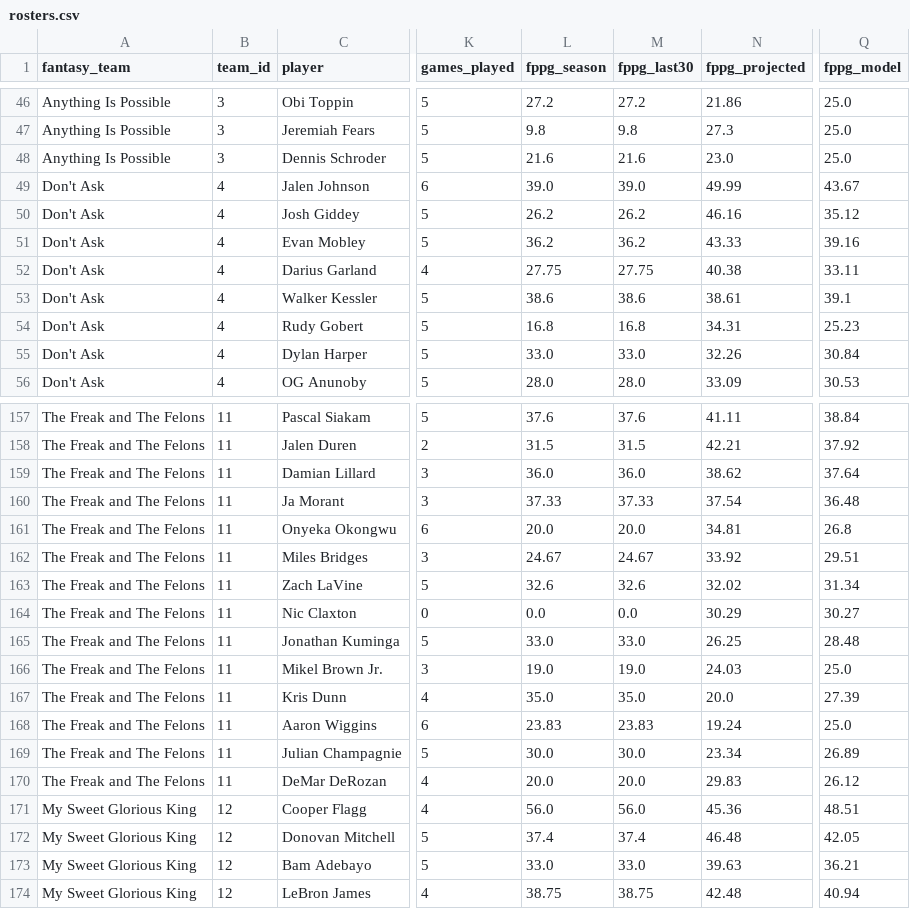
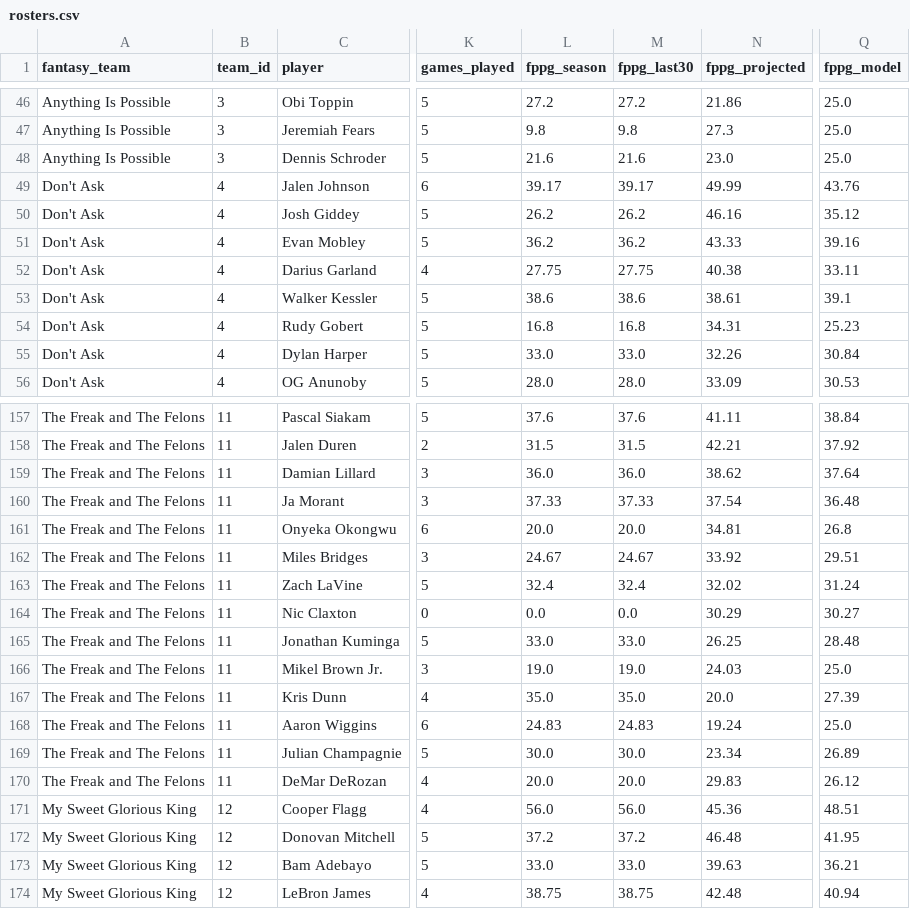
Before and after one commit to qtdooley/espn-fantasy-winprob, a CSV file: data/main/rosters.csv, drawn as a sheet; only a part is shown, gaps mark what is left out; the diff names each change by its address in the sheet, - before the commit and + after, or states it on an @@ line.

```diff
--- a/data/main/rosters.csv
+++ b/data/main/rosters.csv
-L49 (fppg_season): 39.0
+L49 (fppg_season): 39.17
-M49 (fppg_last30): 39.0
+M49 (fppg_last30): 39.17
-Q49 (fppg_model): 43.67
+Q49 (fppg_model): 43.76
-L163 (fppg_season): 32.6
+L163 (fppg_season): 32.4
-M163 (fppg_last30): 32.6
+M163 (fppg_last30): 32.4
-Q163 (fppg_model): 31.34
+Q163 (fppg_model): 31.24
-L168 (fppg_season): 23.83
+L168 (fppg_season): 24.83
-M168 (fppg_last30): 23.83
+M168 (fppg_last30): 24.83
-L172 (fppg_season): 37.4
+L172 (fppg_season): 37.2
-M172 (fppg_last30): 37.4
+M172 (fppg_last30): 37.2
-Q172 (fppg_model): 42.05
+Q172 (fppg_model): 41.95
```
Also changed, not shown: data/main/history/win_probability.csv, data/main/win_probability.csv, 8 other files.
